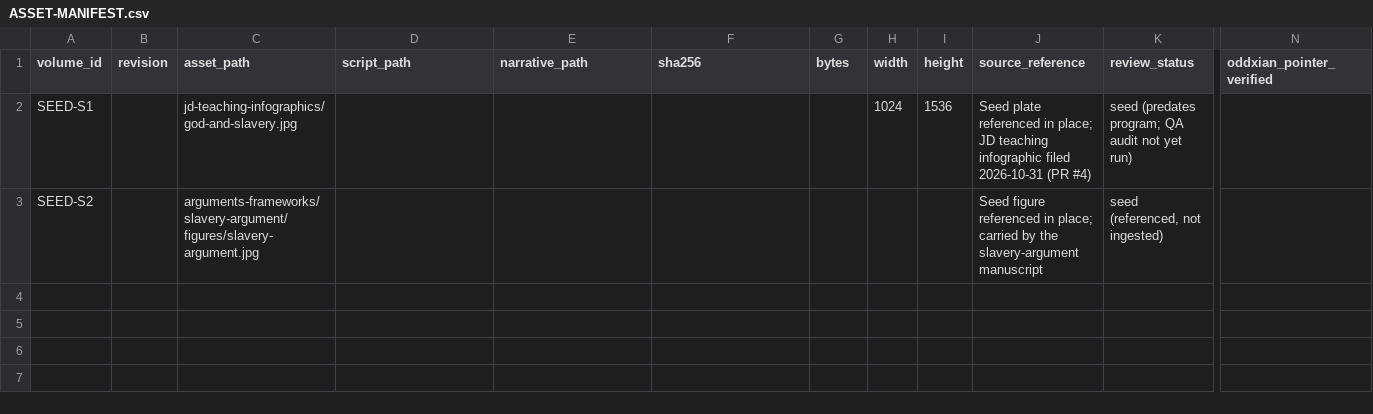
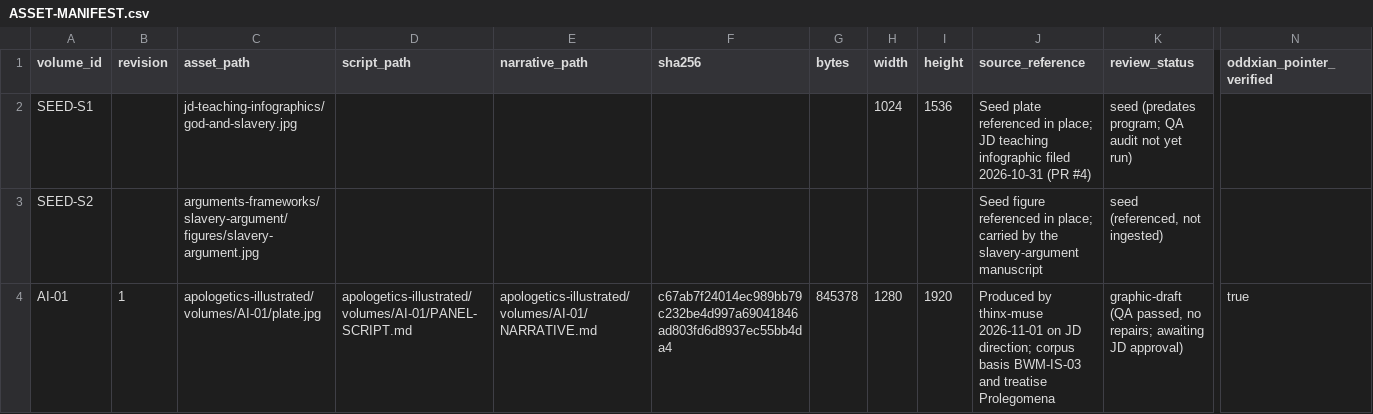
Before and after one commit to jdlongmire/oddxian-apologetics, a CSV file: apologetics-illustrated/ASSET-MANIFEST.csv, drawn as a sheet; only a part is shown, gaps mark what is left out; rows hold the shown columns only; the diff names each change by its address in the sheet, - before the commit and + after, or states it on an @@ line.

Commit message:
Apologetics Illustrated: AI-01 production updates (ASSET-MANIFEST.csv)
Human-Curated, AI-Enabled (HCAE)

```diff
--- a/apologetics-illustrated/ASSET-MANIFEST.csv
+++ b/apologetics-illustrated/ASSET-MANIFEST.csv
+row 4: AI-01 | 1 | apologetics-illustrated/volumes/AI-01/plate.jpg | apologetics-illustrated/volumes/AI-01/PANEL-SCRIPT.md | apologetics-illustrated/volumes/AI-01/NARRATIVE.md | c67ab7f24014ec989bb79c232be4d997a69041846ad803fd6d8937ec55bb4da4 | 845378 | 1280 | 1920 | Produced by thinx-muse 2026-11-01 on JD direction; corpus basis BWM-IS-03 and treatise Prolegomena | graphic-draft (QA passed, no repairs; awaiting JD approval) | true
```
